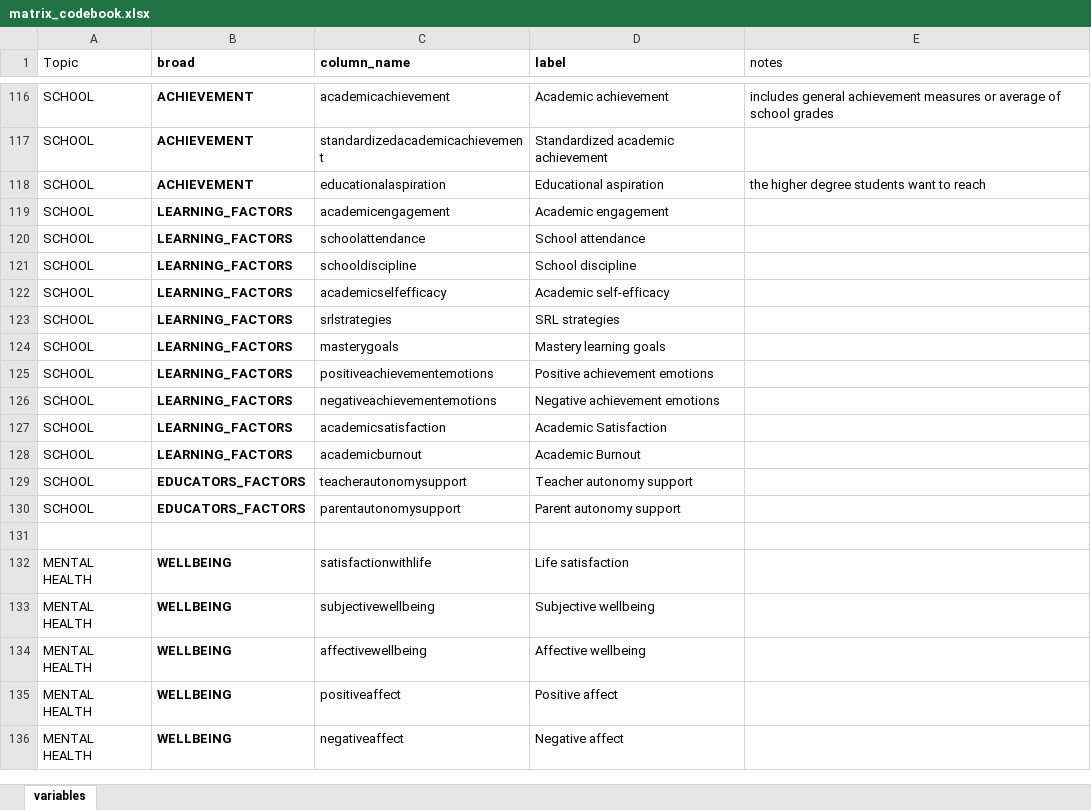
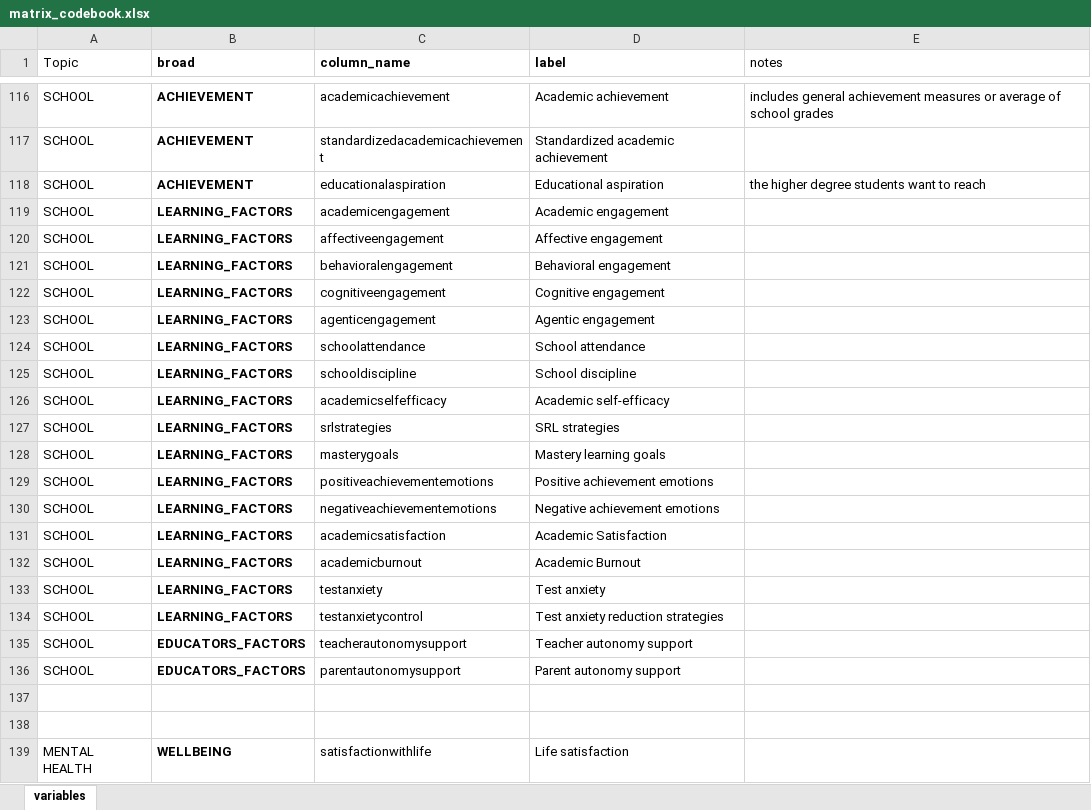
Before and after one commit to feracotommaso/living_SEB_review, an Excel workbook: data/matrix_codebook.xlsx, sheet variables, drawn as a sheet; only a part is shown, gaps mark what is left out; the shorter side is filled out with more unchanged rows; values as stored, in another font and other column widths than the file's, no borders; the diff names each change by its address in the sheet, - before the commit and + after, or states it on an @@ line.

```diff
--- a/data/matrix_codebook.xlsx (sheet variables)
+++ b/data/matrix_codebook.xlsx (sheet variables)
+row 120: SCHOOL | LEARNING_FACTORS | affectiveengagement | Affective engagement
+row 121: SCHOOL | LEARNING_FACTORS | behavioralengagement | Behavioral engagement
+row 122: SCHOOL | LEARNING_FACTORS | cognitiveengagement | Cognitive engagement
+row 123: SCHOOL | LEARNING_FACTORS | agenticengagement | Agentic engagement
+row 133: SCHOOL | LEARNING_FACTORS | testanxiety | Test anxiety
+row 134: SCHOOL | LEARNING_FACTORS | testanxietycontrol | Test anxiety reduction strategies
+row 137: (empty)
```
Also changed, not shown: data/1.abstracting/26_07_deduplicated_processed.xlsx, data/3.meta_data/meta_data/metadata.xlsx, 18 other files.
